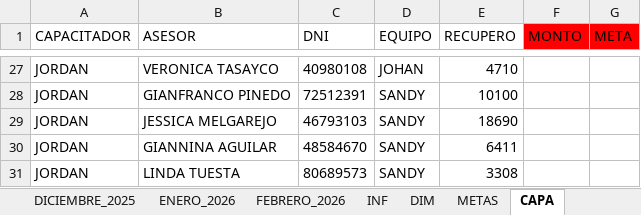
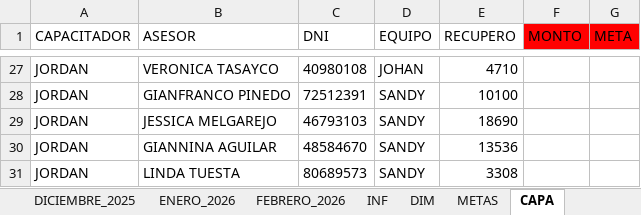
Before and after one commit to jvasquez98/Ranking, an Excel workbook: CS_AVANCE DE ASESORES.xlsx, sheet CAPA, drawn as a sheet; only a part is shown, gaps mark what is left out; values as stored, in another font and other column widths than the file's, no borders; table styles not drawn; the diff covers the shown part only; the diff names each change by its address in the sheet, - before the commit and + after, or states it on an @@ line.

```diff
--- a/CS_AVANCE DE ASESORES.xlsx (sheet CAPA)
+++ b/CS_AVANCE DE ASESORES.xlsx (sheet CAPA)
-E30 (RECUPERO): 6411
+E30 (RECUPERO): 13536
```
Also changed, not shown: 12 edited cells elsewhere in this sheet, sheet FEBRERO_2026, formulas that keep their value, hidden cells, CS_MARCACIONES.xlsx, 3 other files.
